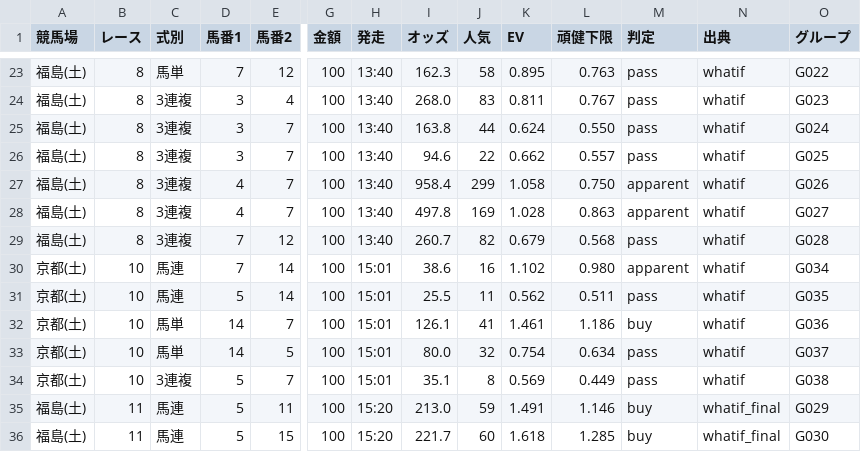
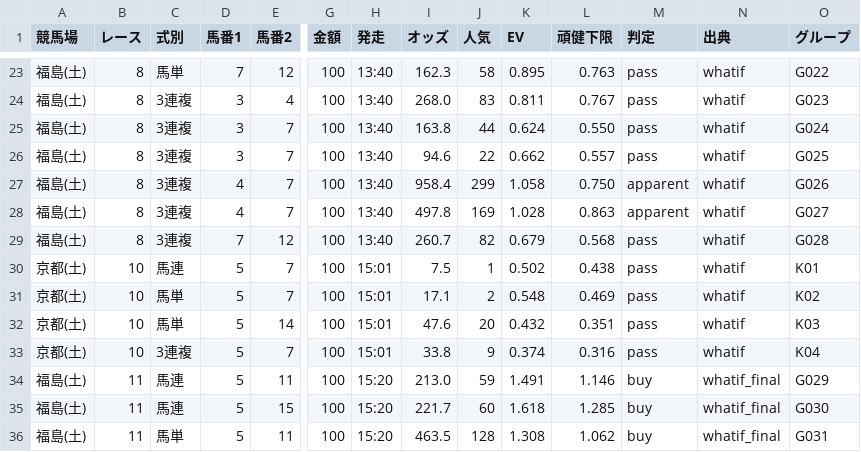
Before and after one commit to narita0130-bot/keiba-yosou, a CSV file: data/2026-11-21.lgtai.autofill.csv, drawn as a sheet; only a part is shown, gaps mark what is left out; the shorter side is filled out with more unchanged rows; removed rows and columns are numbered as before the commit, all else as after; rows hold the shown columns only; the diff names each change by its address in the sheet, - before the commit and + after, or states it on an @@ line.

```diff
--- a/data/2026-11-21.lgtai.autofill.csv
+++ b/data/2026-11-21.lgtai.autofill.csv
-row 30: 京都(土) | 10 | 馬連 | 7 | 14 | 100 | 15:01 | 38.6 | 16 | 1.102 | 0.980 | apparent | whatif | G034
-E30 (馬番2): 14
+E30 (馬番2): 7
-I30 (オッズ): 25.5
+I30 (オッズ): 7.5
-J30 (人気): 11
+J30 (人気): 1
-K30 (EV): 0.562
+K30 (EV): 0.502
-L30 (頑健下限): 0.511
+L30 (頑健下限): 0.438
-O30 (グループ): G035
+O30 (グループ): K01
-D31:D32 (馬番1): 14
+D31:D32 (馬番1): 5
-I31 (オッズ): 126.1
+I31 (オッズ): 17.1
-J31 (人気): 41
+J31 (人気): 2
-K31 (EV): 1.461
+K31 (EV): 0.548
-L31 (頑健下限): 1.186
+L31 (頑健下限): 0.469
-M31 (判定): buy
+M31 (判定): pass
-O31 (グループ): G036
+O31 (グループ): K02
-E32 (馬番2): 5
+E32 (馬番2): 14
-I32 (オッズ): 80.0
+I32 (オッズ): 47.6
-J32 (人気): 32
+J32 (人気): 20
-K32 (EV): 0.754
+K32 (EV): 0.432
-L32 (頑健下限): 0.634
+L32 (頑健下限): 0.351
-O32 (グループ): G037
+O32 (グループ): K03
-I33 (オッズ): 35.1
+I33 (オッズ): 33.8
-J33 (人気): 8
+J33 (人気): 9
-K33 (EV): 0.569
+K33 (EV): 0.374
-L33 (頑健下限): 0.449
+L33 (頑健下限): 0.316
-O33 (グループ): G038
+O33 (グループ): K04
```
Also changed, not shown: data/2026-11-21.all.bets.csv, data/2026-11-21.lgax.bets.csv, 23 other files.
